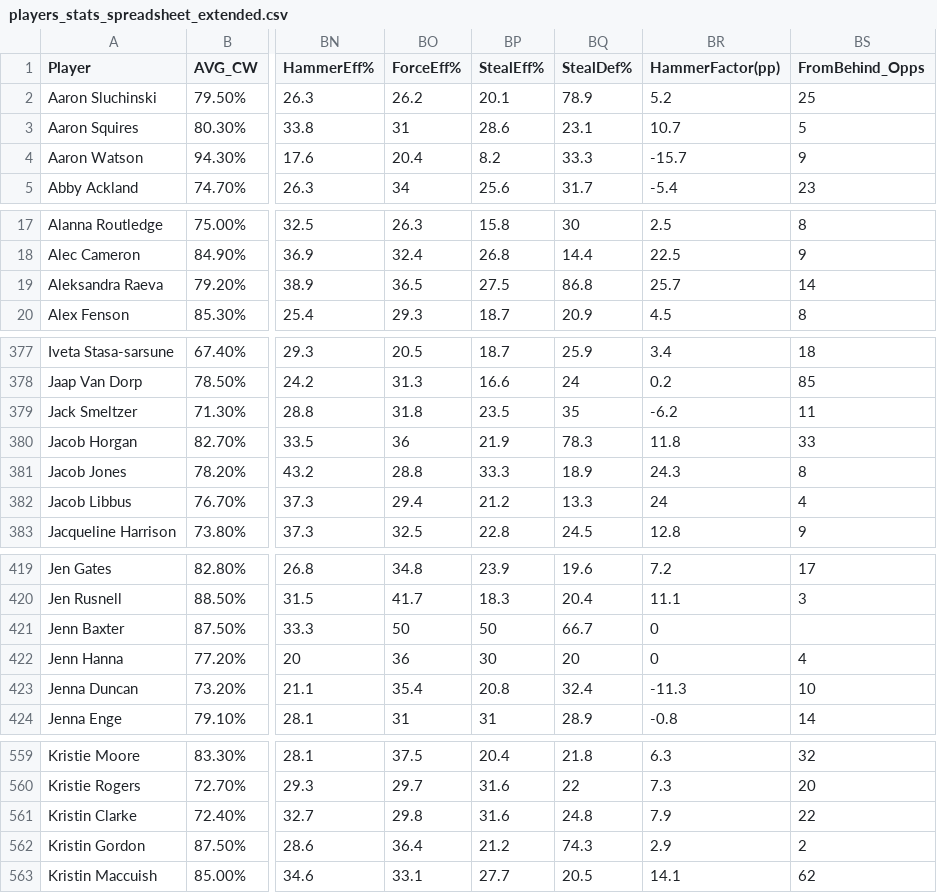
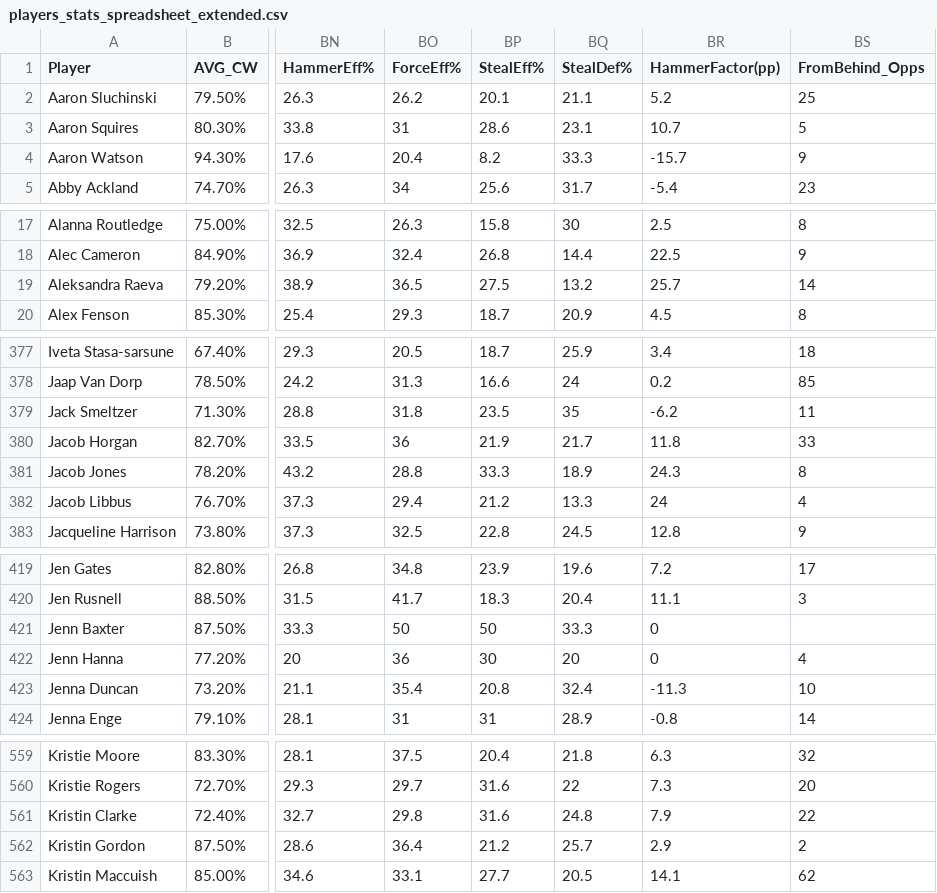
Before and after one commit to langlaismax/ICEPULSE, a CSV file: data/players_stats_spreadsheet_extended.csv, drawn as a sheet; only a part is shown, gaps mark what is left out; the diff covers the shown part only; the diff names each change by its address in the sheet, - before the commit and + after, or states it on an @@ line.

Commit message:
Add files via upload

```diff
--- a/data/players_stats_spreadsheet_extended.csv
+++ b/data/players_stats_spreadsheet_extended.csv
-BQ2 (StealDef%): 78.9
+BQ2 (StealDef%): 21.1
-BQ19 (StealDef%): 86.8
+BQ19 (StealDef%): 13.2
-BQ380 (StealDef%): 78.3
+BQ380 (StealDef%): 21.7
-BQ421 (StealDef%): 66.7
+BQ421 (StealDef%): 33.3
-BQ562 (StealDef%): 74.3
+BQ562 (StealDef%): 25.7
```
Also changed, not shown: 4 edited cells elsewhere in this file.
